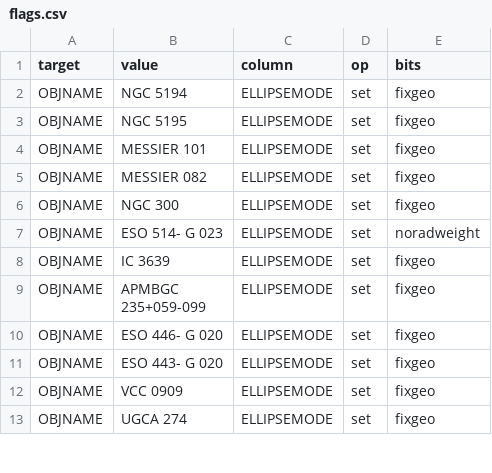
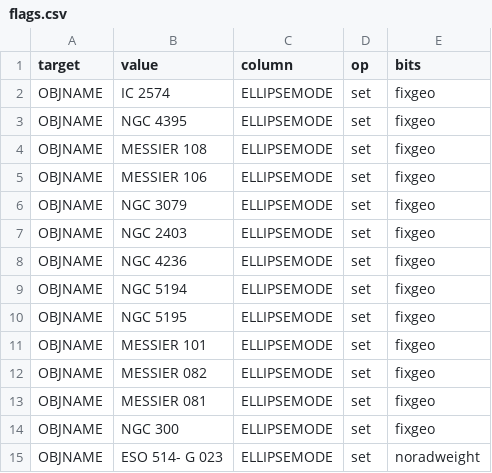
Before and after one commit to moustakas/SGA, a CSV file: py/SGA/data/SGA2025/overlays/v1.4/flags.csv, drawn as a sheet; only a part is shown; the shorter side is filled out with more unchanged rows.

```diff
--- a/py/SGA/data/SGA2025/overlays/v1.4/flags.csv
+++ b/py/SGA/data/SGA2025/overlays/v1.4/flags.csv
@@ -1,2 +1,9 @@
 target,value,column,op,bits
+OBJNAME,IC 2574,ELLIPSEMODE,set,fixgeo
+OBJNAME,NGC 4395,ELLIPSEMODE,set,fixgeo
+OBJNAME,MESSIER 108,ELLIPSEMODE,set,fixgeo
+OBJNAME,MESSIER 106,ELLIPSEMODE,set,fixgeo
+OBJNAME,NGC 3079,ELLIPSEMODE,set,fixgeo
+OBJNAME,NGC 2403,ELLIPSEMODE,set,fixgeo
+OBJNAME,NGC 4236,ELLIPSEMODE,set,fixgeo
 OBJNAME,NGC 5194,ELLIPSEMODE,set,fixgeo
@@ -5,2 +12,3 @@ OBJNAME,MESSIER 101,ELLIPSEMODE,set,fixgeo
 OBJNAME,MESSIER 082,ELLIPSEMODE,set,fixgeo
+OBJNAME,MESSIER 081,ELLIPSEMODE,set,fixgeo
 OBJNAME,NGC 300,ELLIPSEMODE,set,fixgeo
```
Also changed, not shown: py/SGA/data/SGA2025/overlays/v1.4/drops.csv, py/SGA/data/SGA2025/overlays/v1.4/updates.csv.
